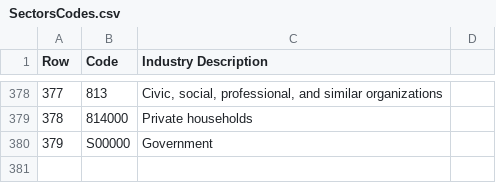
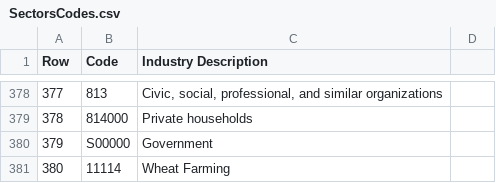
Before and after one commit to TJTapajyoti/Lifecycle-Algorithms-OSU-Capstone, a CSV file: Updated SPA code/SectorsCodes.csv, drawn as a sheet; only a part is shown, gaps mark what is left out; the diff names each change by its address in the sheet, - before the commit and + after, or states it on an @@ line.

```diff
--- a/Updated SPA code/SectorsCodes.csv
+++ b/Updated SPA code/SectorsCodes.csv
+row 381: 380 | 11114 | Wheat Farming
```
Also changed, not shown: 2 other files.
